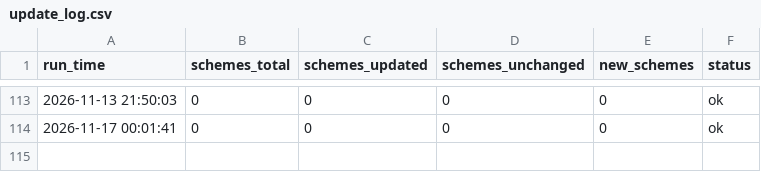
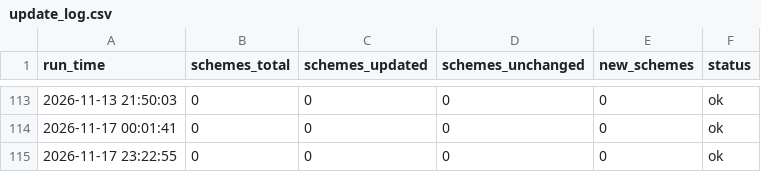
Before and after one commit to Itssanthoshhere/mf_nav_complete, a CSV file: data/update_log.csv, drawn as a sheet; only a part is shown, gaps mark what is left out.

```diff
--- a/data/update_log.csv
+++ b/data/update_log.csv
@@ -114 +114,2 @@ run_time,schemes_total,schemes_updated,schemes_unchanged,new_schemes,status
 2026-11-17 00:01:41,0,0,0,0,ok
+2026-11-17 23:22:55,0,0,0,0,ok
```
